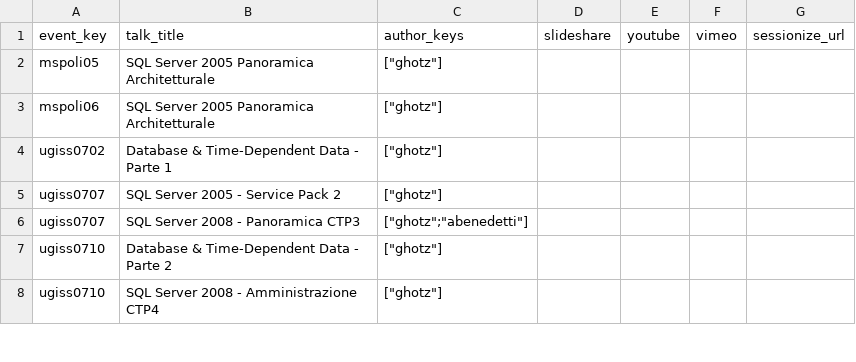
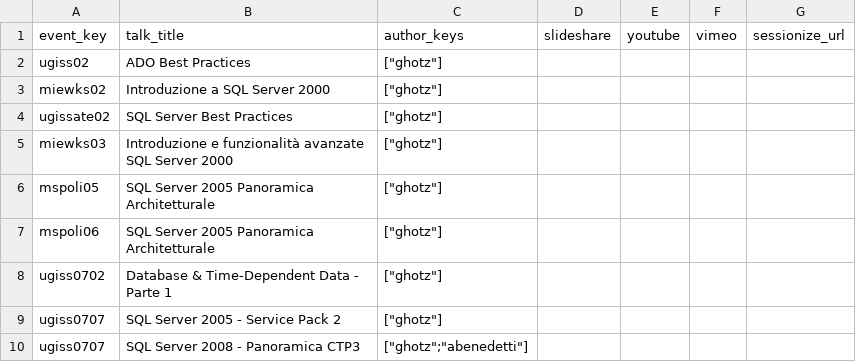
Before and after one commit to ghotz/Presentations, a CSV file: _meta/talks.csv, drawn as a sheet; only a part is shown; the shorter side is filled out with more unchanged rows; the diff names each change by its address in the sheet, - before the commit and + after, or states it on an @@ line.

```diff
--- a/_meta/talks.csv
+++ b/_meta/talks.csv
+row 2: ugiss02 | ADO Best Practices | ["ghotz"]
+row 3: miewks02 | Introduzione a SQL Server 2000 | ["ghotz"]
+row 4: ugissate02 | SQL Server Best Practices | ["ghotz"]
+row 5: miewks03 | Introduzione e funzionalità avanzate SQL Server 2000 | ["ghotz"]
```
Also changed, not shown: _meta/events.csv, 8 other files.
